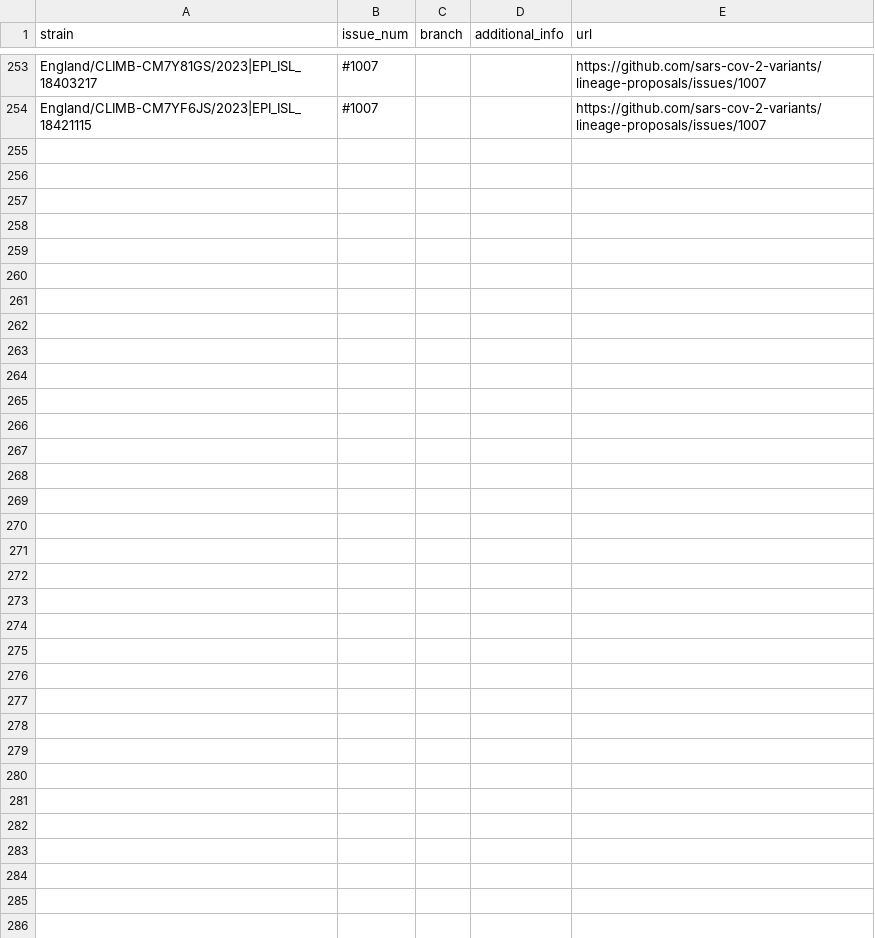
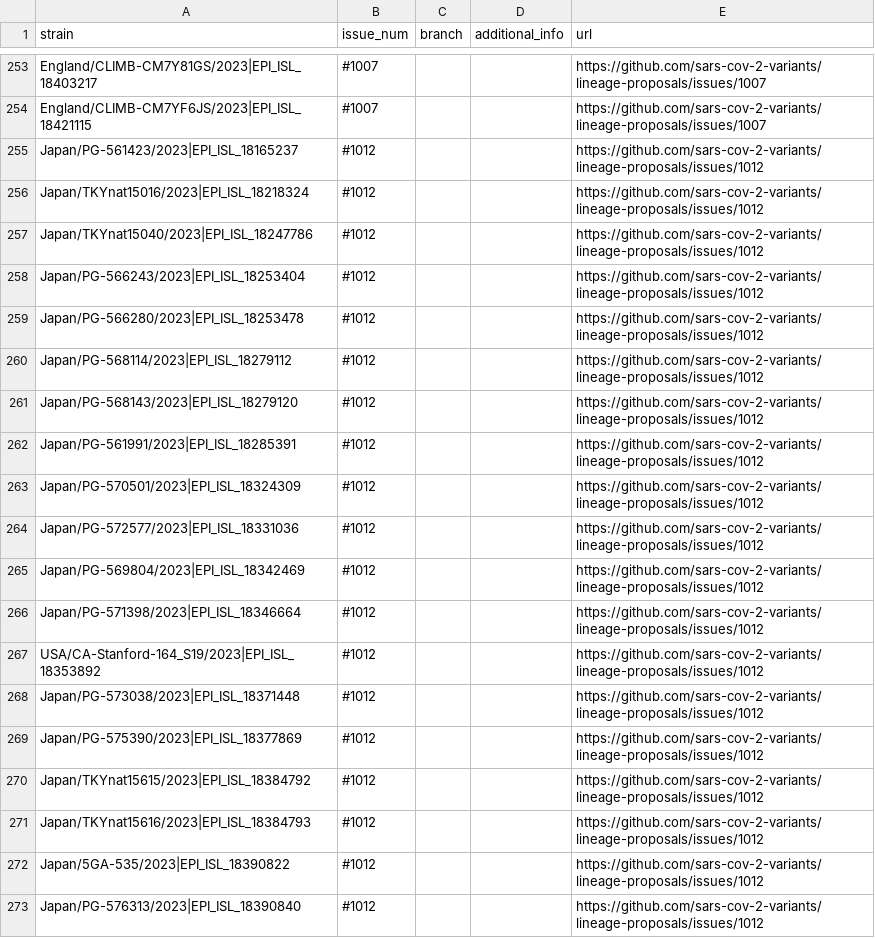
Before and after one commit to sars-cov-2-variants/lineage-proposals, a TSV file: recombinants.tsv, drawn as a sheet; only a part is shown, gaps mark what is left out; the diff covers the shown part only; the diff names each change by its address in the sheet, - before the commit and + after, or states it on an @@ line.

Commit message:
modified:   recombinants.tsv

```diff
--- a/recombinants.tsv
+++ b/recombinants.tsv
+row 255: Japan/PG-561423/2023|EPI_ISL_18165237 | #1012 |  |  | https://github.com/sars-cov-2-variants/lineage-proposals/issues/1012
+row 256: Japan/TKYnat15016/2023|EPI_ISL_18218324 | #1012 |  |  | https://github.com/sars-cov-2-variants/lineage-proposals/issues/1012
+row 257: Japan/TKYnat15040/2023|EPI_ISL_18247786 | #1012 |  |  | https://github.com/sars-cov-2-variants/lineage-proposals/issues/1012
+row 258: Japan/PG-566243/2023|EPI_ISL_18253404 | #1012 |  |  | https://github.com/sars-cov-2-variants/lineage-proposals/issues/1012
+row 259: Japan/PG-566280/2023|EPI_ISL_18253478 | #1012 |  |  | https://github.com/sars-cov-2-variants/lineage-proposals/issues/1012
+row 260: Japan/PG-568114/2023|EPI_ISL_18279112 | #1012 |  |  | https://github.com/sars-cov-2-variants/lineage-proposals/issues/1012
+row 261: Japan/PG-568143/2023|EPI_ISL_18279120 | #1012 |  |  | https://github.com/sars-cov-2-variants/lineage-proposals/issues/1012
+row 262: Japan/PG-561991/2023|EPI_ISL_18285391 | #1012 |  |  | https://github.com/sars-cov-2-variants/lineage-proposals/issues/1012
+row 263: Japan/PG-570501/2023|EPI_ISL_18324309 | #1012 |  |  | https://github.com/sars-cov-2-variants/lineage-proposals/issues/1012
+row 264: Japan/PG-572577/2023|EPI_ISL_18331036 | #1012 |  |  | https://github.com/sars-cov-2-variants/lineage-proposals/issues/1012
+row 265: Japan/PG-569804/2023|EPI_ISL_18342469 | #1012 |  |  | https://github.com/sars-cov-2-variants/lineage-proposals/issues/1012
+row 266: Japan/PG-571398/2023|EPI_ISL_18346664 | #1012 |  |  | https://github.com/sars-cov-2-variants/lineage-proposals/issues/1012
+row 267: USA/CA-Stanford-164_S19/2023|EPI_ISL_18353892 | #1012 |  |  | https://github.com/sars-cov-2-variants/lineage-proposals/issues/1012
+row 268: Japan/PG-573038/2023|EPI_ISL_18371448 | #1012 |  |  | https://github.com/sars-cov-2-variants/lineage-proposals/issues/1012
+row 269: Japan/PG-575390/2023|EPI_ISL_18377869 | #1012 |  |  | https://github.com/sars-cov-2-variants/lineage-proposals/issues/1012
+row 270: Japan/TKYnat15615/2023|EPI_ISL_18384792 | #1012 |  |  | https://github.com/sars-cov-2-variants/lineage-proposals/issues/1012
+row 271: Japan/TKYnat15616/2023|EPI_ISL_18384793 | #1012 |  |  | https://github.com/sars-cov-2-variants/lineage-proposals/issues/1012
+row 272: Japan/5GA-535/2023|EPI_ISL_18390822 | #1012 |  |  | https://github.com/sars-cov-2-variants/lineage-proposals/issues/1012
+row 273: Japan/PG-576313/2023|EPI_ISL_18390840 | #1012 |  |  | https://github.com/sars-cov-2-variants/lineage-proposals/issues/1012
```
Also changed, not shown: 12 added rows elsewhere in this file.
